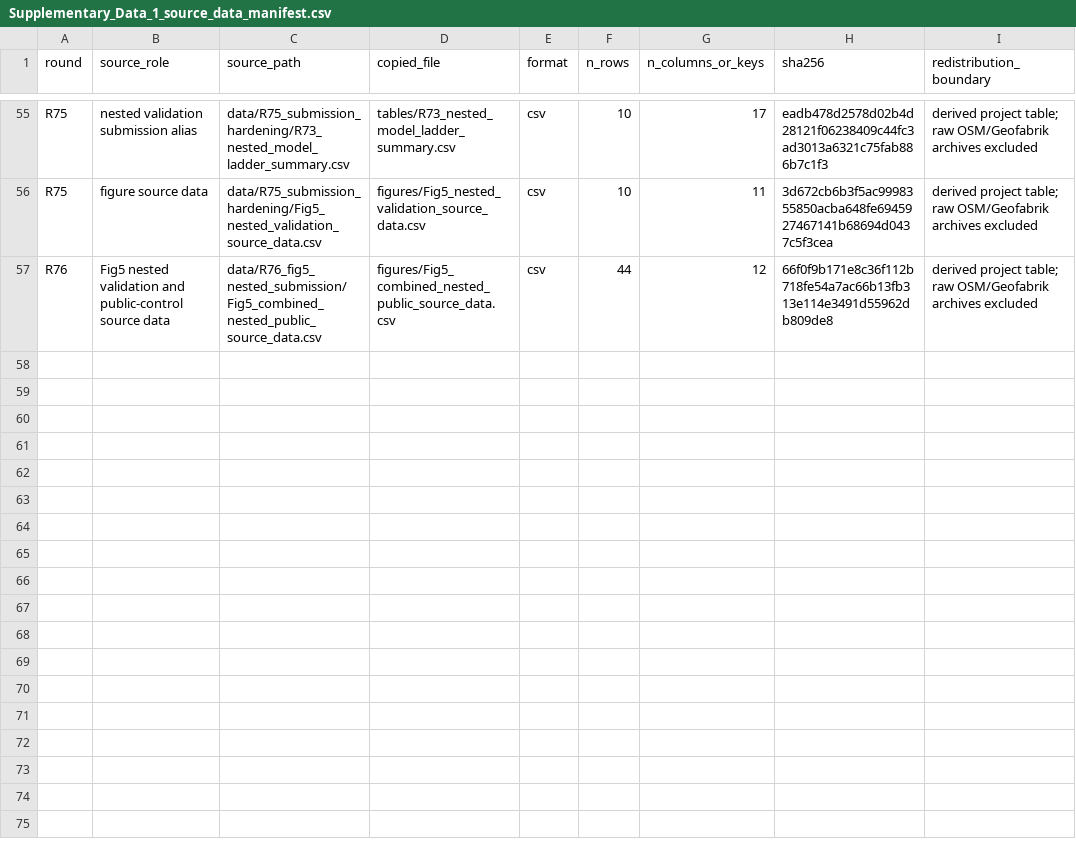
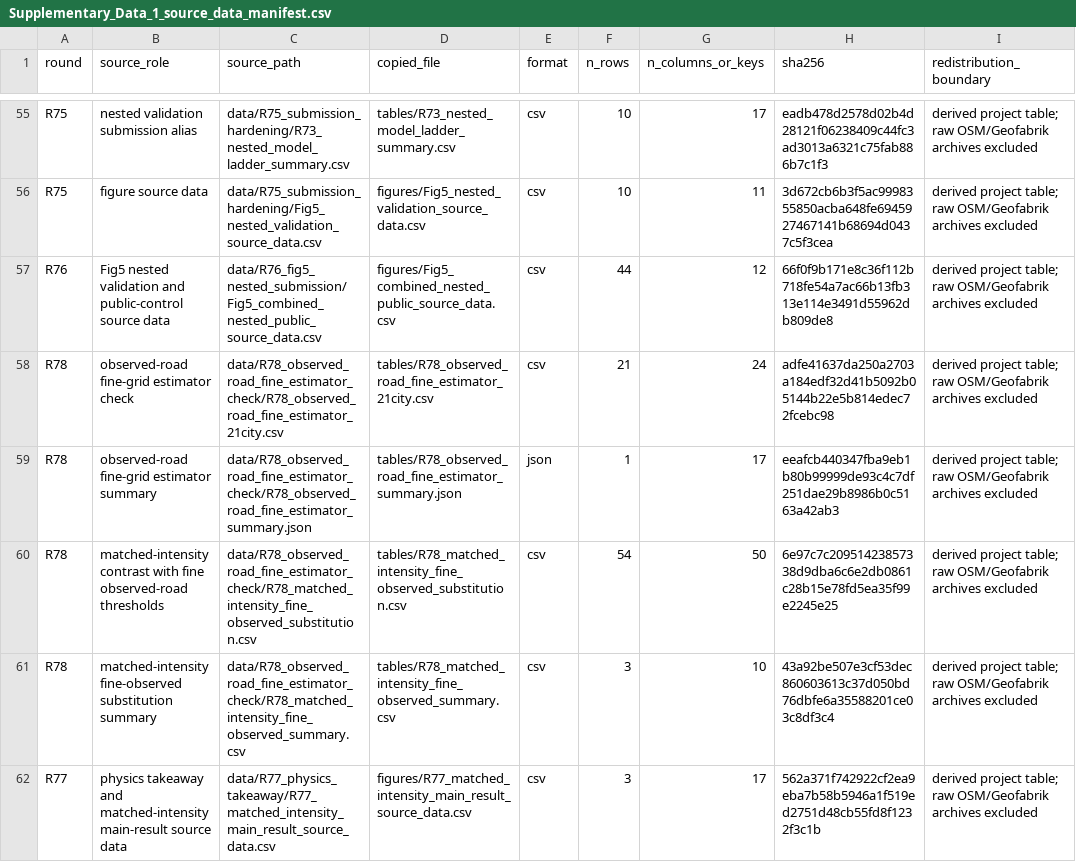
Before and after one commit to Johnsonlijian/2026-globalinfra-percolation-repro, a CSV file: source_data/Supplementary_Data_1_source_data_manifest.csv, drawn as a sheet; only a part is shown, gaps mark what is left out; the diff covers the shown part only; the diff names each change by its address in the sheet, - before the commit and + after, or states it on an @@ line.

```diff
--- a/source_data/Supplementary_Data_1_source_data_manifest.csv
+++ b/source_data/Supplementary_Data_1_source_data_manifest.csv
+row 58: R78 | observed-road fine-grid estimator check | data/R78_observed_road_fine_estimator_check/R78_observed_road_fine_estimator_21city.csv | tables/R78_observed_road_fine_estimator_21city.csv | csv | 21 | 24 | adfe41637da250a2703a184edf32d41b5092b05144b22e5b814edec72fcebc98 | derived project table; raw OSM/Geofabrik archives excluded
+row 59: R78 | observed-road fine-grid estimator summary | data/R78_observed_road_fine_estimator_check/R78_observed_road_fine_estimator_summary.json | tables/R78_observed_road_fine_estimator_summary.json | json | 1 | 17 | eeafcb440347fba9eb1b80b99999de93c4c7df251dae29b8986b0c5163a42ab3 | derived project table; raw OSM/Geofabrik archives excluded
+row 60: R78 | matched-intensity contrast with fine observed-road thresholds | data/R78_observed_road_fine_estimator_check/R78_matched_intensity_fine_observed_substitution.csv | tables/R78_matched_intensity_fine_observed_substitution.csv | csv | 54 | 50 | 6e97c7c20951423857338d9dba6c6e2db0861c28b15e78fd5ea35f99e2245e25 | derived project table; raw OSM/Geofabrik archives excluded
+row 61: R78 | matched-intensity fine-observed substitution summary | data/R78_observed_road_fine_estimator_check/R78_matched_intensity_fine_observed_summary.csv | tables/R78_matched_intensity_fine_observed_summary.csv | csv | 3 | 10 | 43a92be507e3cf53dec860603613c37d050bd76dbfe6a35588201ce03c8df3c4 | derived project table; raw OSM/Geofabrik archives excluded
+row 62: R77 | physics takeaway and matched-intensity main-result source data | data/R77_physics_takeaway/R77_matched_intensity_main_result_source_data.csv | figures/R77_matched_intensity_main_result_source_data.csv | csv | 3 | 17 | 562a371f742922cf2ea9eba7b58b5946a1f519ed2751d48cb55fd8f1232f3c1b | derived project table; raw OSM/Geofabrik archives excluded
```
Also changed, not shown: 4 added rows and 1 edited cell elsewhere in this file, source_data/Supplementary_Data_2_column_dictionary.csv, source_data/Supplementary_Data_3_claim_to_table_map.csv, 44 other files.
